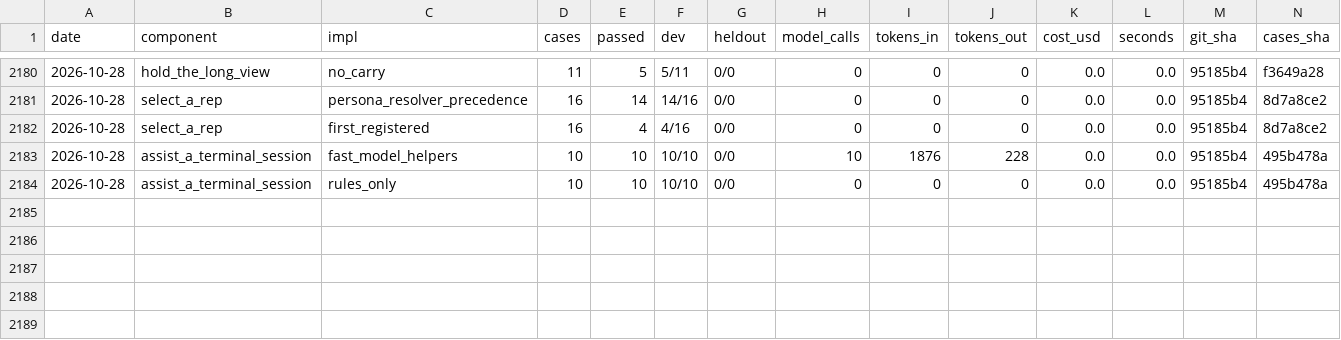
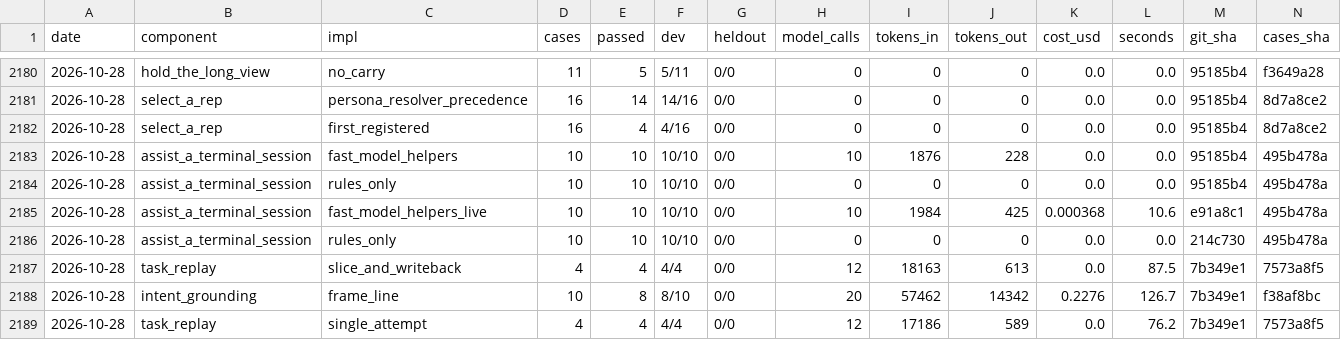
Before and after one commit to SpiritualData/quest-ai-runner, a CSV file: evaluation/components/results.csv, drawn as a sheet; only a part is shown, gaps mark what is left out; rows hold the shown columns only; the diff names each change by its address in the sheet, - before the commit and + after, or states it on an @@ line.

```diff
--- a/evaluation/components/results.csv
+++ b/evaluation/components/results.csv
+row 2185: 2026-10-28 | assist_a_terminal_session | fast_model_helpers_live | 10 | 10 | 10/10 | 0/0 | 10 | 1984 | 425 | 0.000368 | 10.6 | e91a8c1 | 495b478a
+row 2186: 2026-10-28 | assist_a_terminal_session | rules_only | 10 | 10 | 10/10 | 0/0 | 0 | 0 | 0 | 0.0 | 0.0 | 214c730 | 495b478a
+row 2187: 2026-10-28 | task_replay | slice_and_writeback | 4 | 4 | 4/4 | 0/0 | 12 | 18163 | 613 | 0.0 | 87.5 | 7b349e1 | 7573a8f5
+row 2188: 2026-10-28 | intent_grounding | frame_line | 10 | 8 | 8/10 | 0/0 | 20 | 57462 | 14342 | 0.2276 | 126.7 | 7b349e1 | f38af8bc
+row 2189: 2026-10-28 | task_replay | single_attempt | 4 | 4 | 4/4 | 0/0 | 12 | 17186 | 589 | 0.0 | 76.2 | 7b349e1 | 7573a8f5
```
